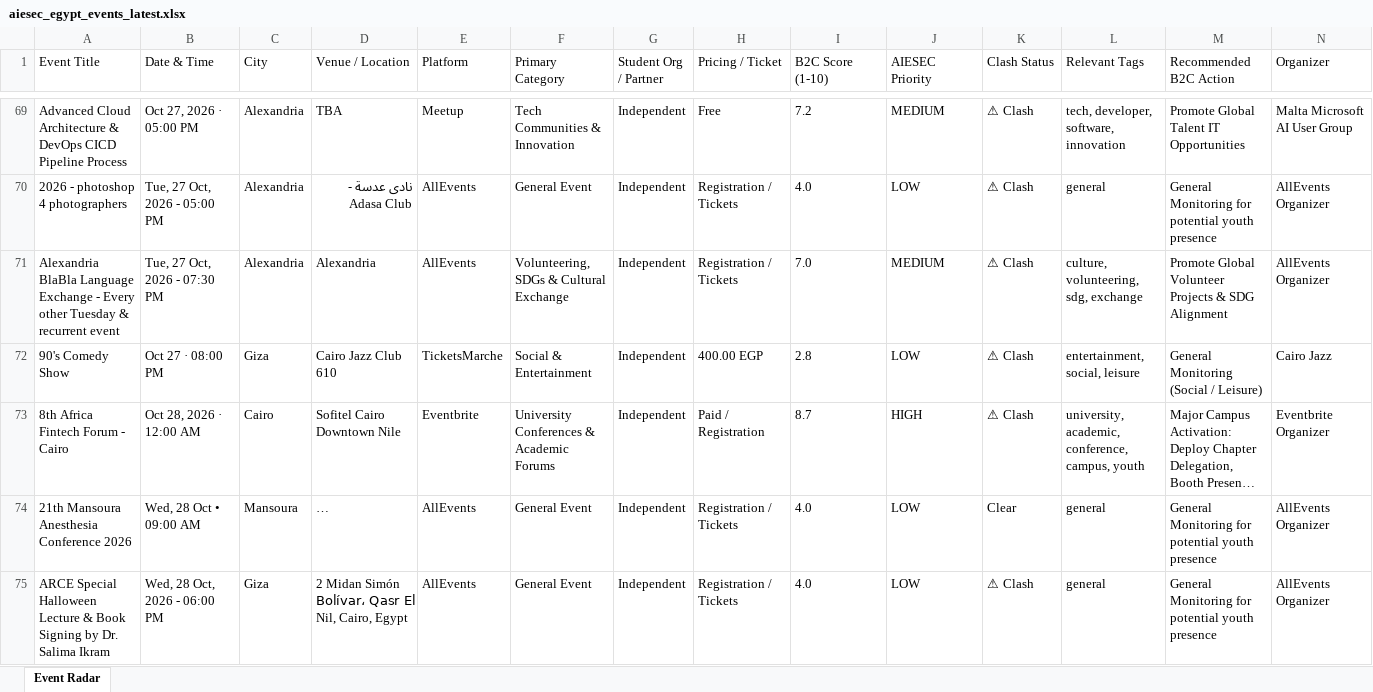
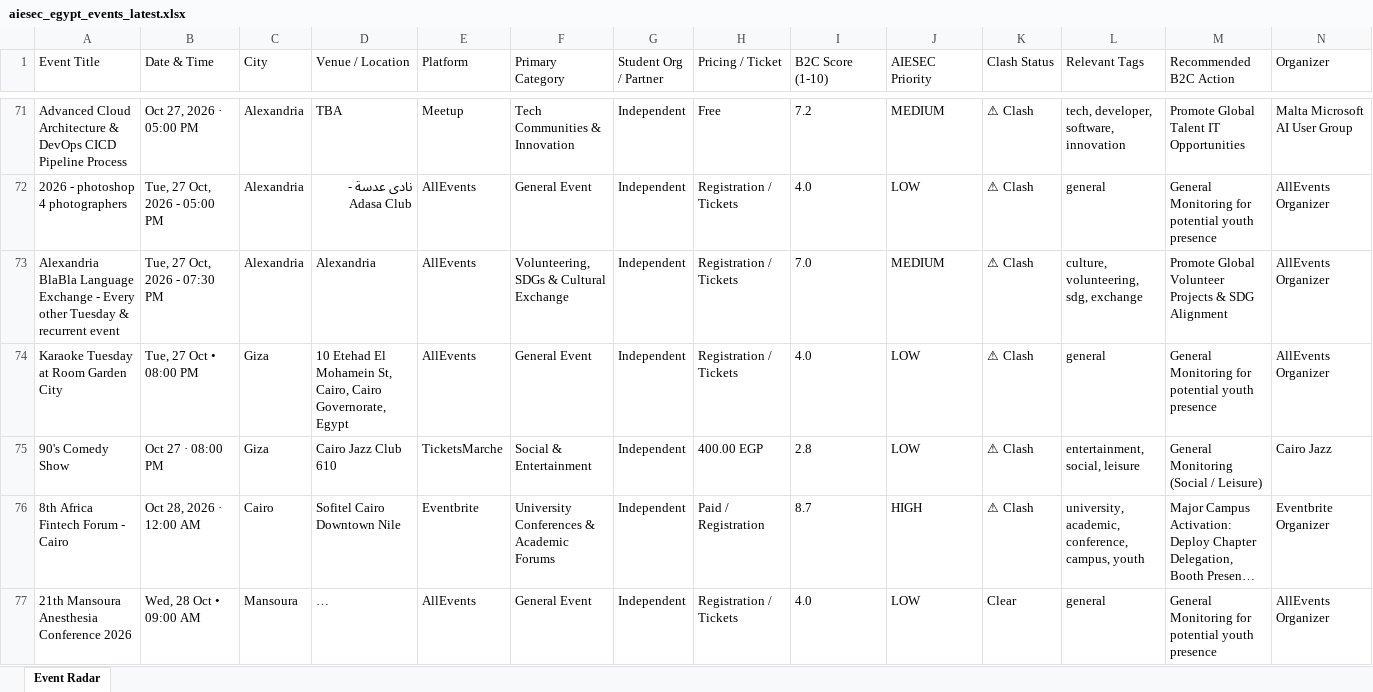
Before and after one commit to abdelrahmanmotazz/aiesec-event-radar, an Excel workbook: data/aiesec_egypt_events_latest.xlsx, sheet Event Radar, drawn as a sheet; only a part is shown, gaps mark what is left out; the shorter side is filled out with more unchanged rows; long unchanged cells end in …; values as stored, in another font and other column widths than the file's, no borders; rows hold the shown columns only; the diff covers the shown part only; the diff names each change by its address in the sheet, - before the commit and + after, or states it on an @@ line.

```diff
--- a/data/aiesec_egypt_events_latest.xlsx (sheet Event Radar)
+++ b/data/aiesec_egypt_events_latest.xlsx (sheet Event Radar)
+row 74: Karaoke Tuesday at Room Garden City | Tue, 27 Oct • 08:00 PM | Giza | 10 Etehad El Mohamein St, Cairo, Cairo Governorate, Egypt | AllEvents | General Event | Independent | Registration / Tickets | 4.0 | LOW | ⚠ Clash | general | General Monitoring for potential youth presence | AllEvents Organizer
```
Also changed, not shown: 5 added rows, 7 moved rows and 4 edited cells elsewhere in this sheet, data/egypt_b2c_events_latest.xlsx, docs/data/aiesec_egypt_events_latest.xlsx, 10 other files.
